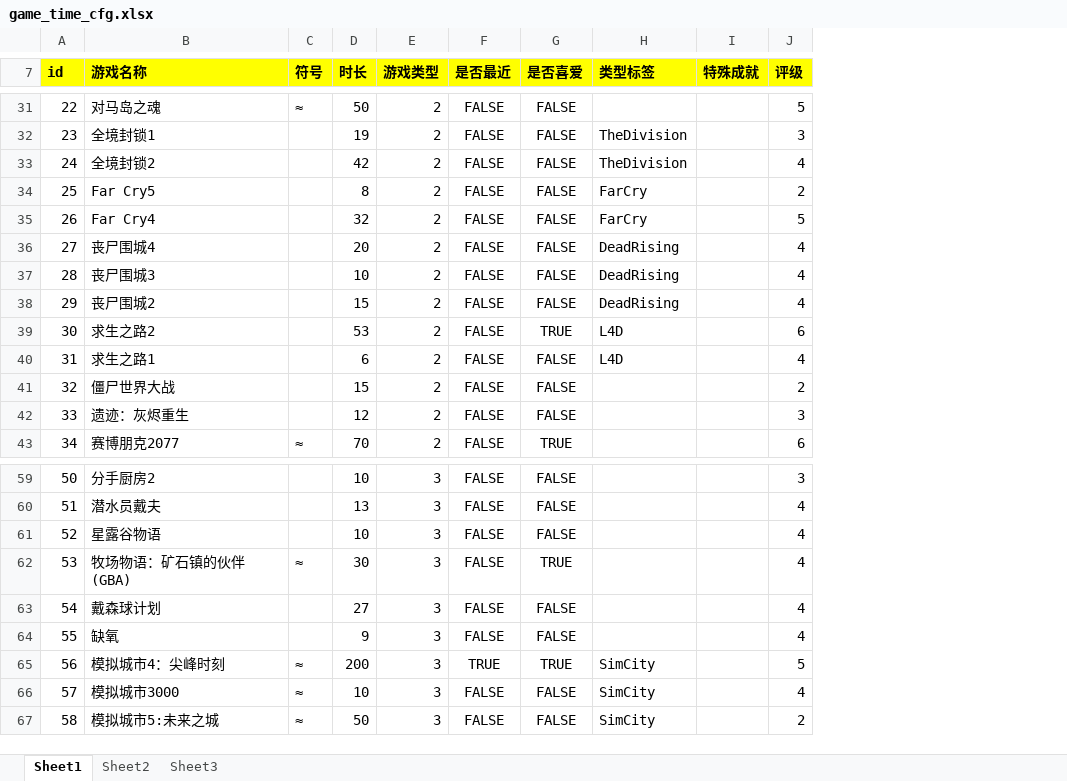
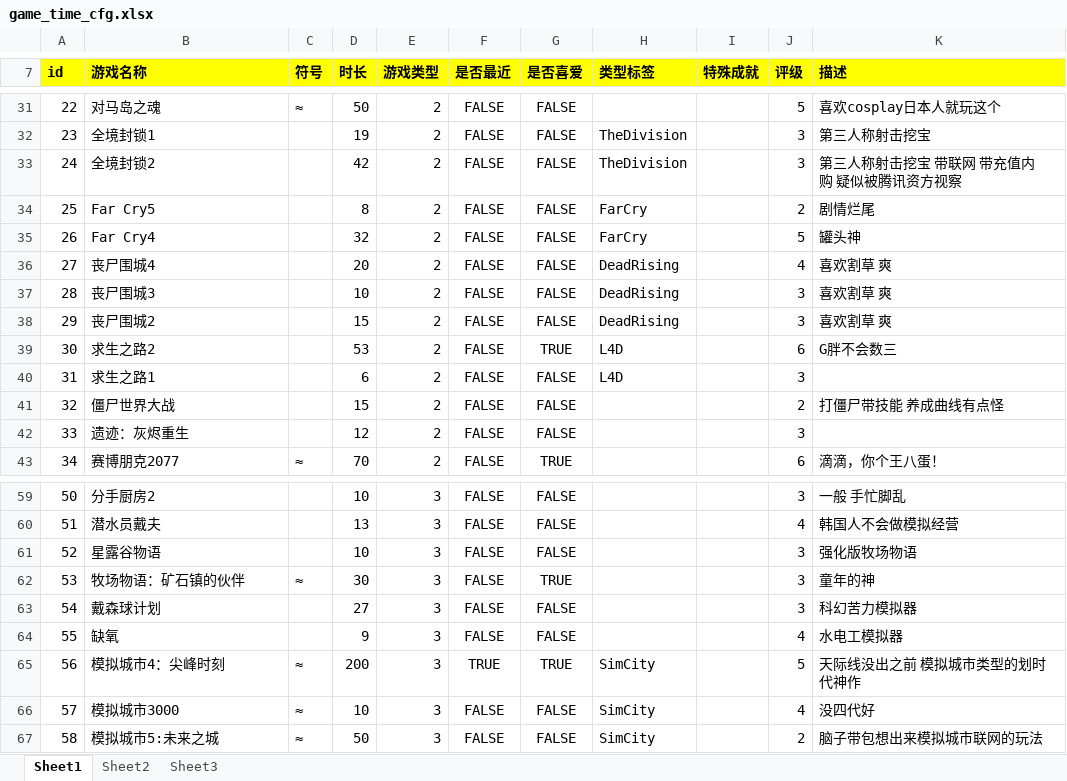
Before and after one commit to jianzou1/Emanon, an Excel workbook: cfg/game_time_cfg.xlsx, sheet Sheet1, drawn as a sheet; only a part is shown, gaps mark what is left out; values as stored, in another font and other column widths than the file's, no borders; the diff covers the shown part only; the diff names each change by its address in the sheet, - before the commit and + after, or states it on an @@ line.

```diff
--- a/cfg/game_time_cfg.xlsx (sheet Sheet1)
+++ b/cfg/game_time_cfg.xlsx (sheet Sheet1)
+column K (描述), rows 31-43: 喜欢cosplay日本人就玩这个 | 第三人称射击挖宝 | 第三人称射击挖宝 带联网 带充值内购 疑似被腾讯资方视察 | 剧情烂尾 | 罐头神 | 喜欢割草 爽 | 喜欢割草 爽 | 喜欢割草 爽 | G胖不会数三 |  | 打僵尸带技能 养成曲线有点怪 |  | 滴滴，你个王八蛋！; rows 59-67: 一般 手忙脚乱 | 韩国人不会做模拟经营 | 强化版牧场物语 | 童年的神 | 科幻苦力模拟器 | 水电工模拟器 | 天际线没出之前 模拟城市类型的划时代神作 | 没四代好 | 脑子带包想出来模拟城市联网的玩法
-J33 (评级): 4
+J33 (评级): 3
-J37:J38 (评级): 4
+J37:J38 (评级): 3
-J40 (评级): 4
+J40 (评级): 3
-J61:J63 (评级): 4
+J61:J63 (评级): 3
-B62 (游戏名称): 牧场物语：矿石镇的伙伴(GBA)
+B62 (游戏名称): 牧场物语：矿石镇的伙伴
```
Also changed, not shown: 10 edited cells elsewhere in this sheet, 5 other files.
